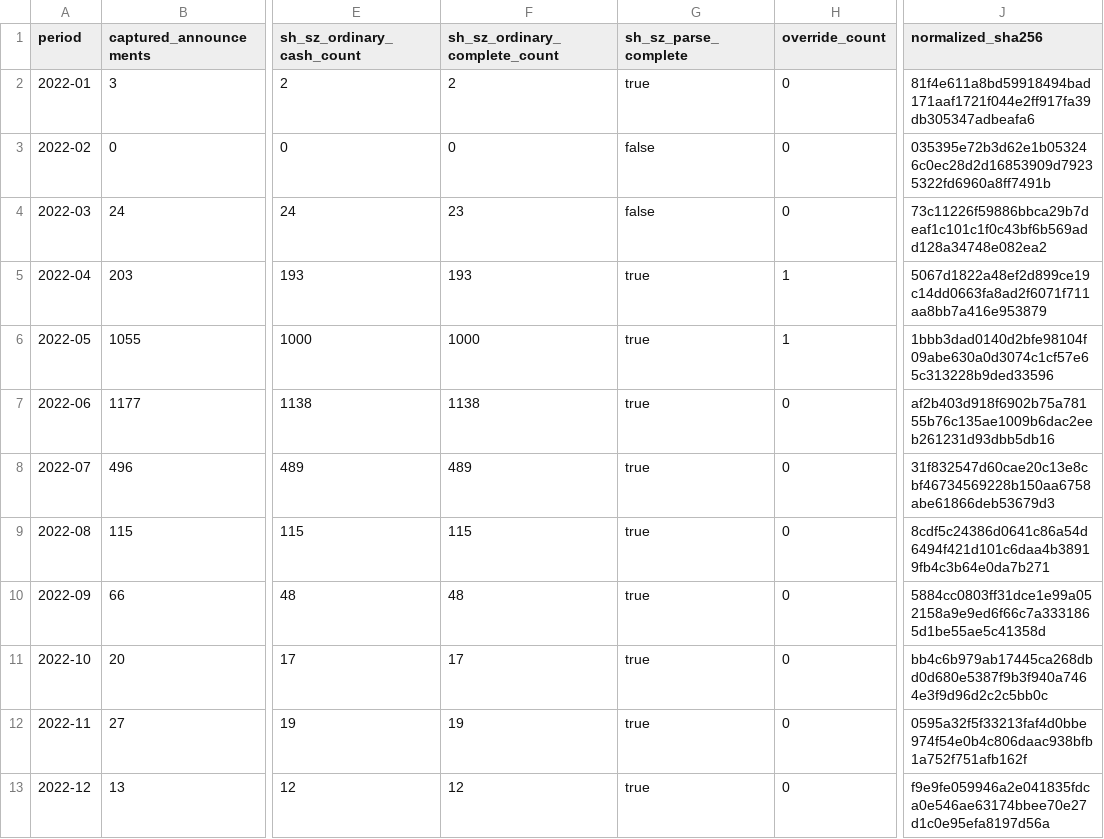
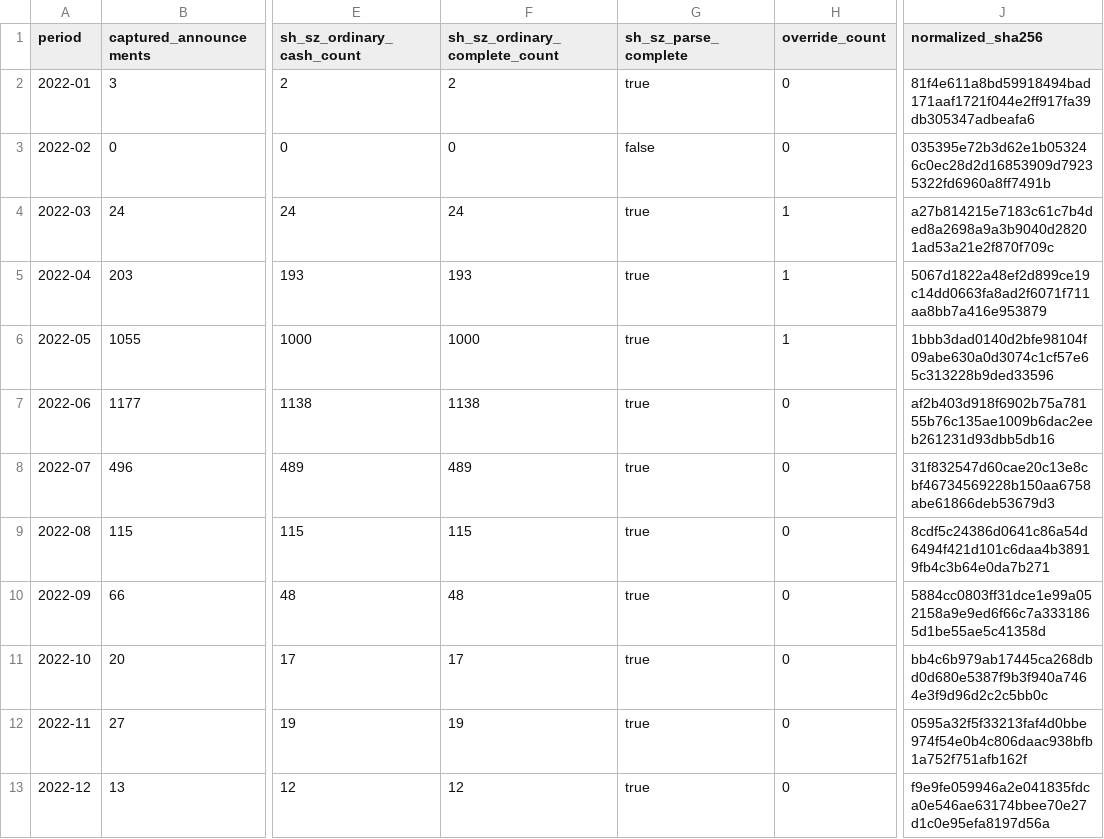
Before and after one commit to YungeG/quant-platform, a CSV file: overall/a-share-cninfo-dividend-2022-capture-summary.csv, drawn as a sheet; only a part is shown, gaps mark what is left out; the diff names each change by its address in the sheet, - before the commit and + after, or states it on an @@ line.

```diff
--- a/overall/a-share-cninfo-dividend-2022-capture-summary.csv
+++ b/overall/a-share-cninfo-dividend-2022-capture-summary.csv
-F4 (sh_sz_ordinary_complete_count): 23
+F4 (sh_sz_ordinary_complete_count): 24
-G4 (sh_sz_parse_complete): false
+G4 (sh_sz_parse_complete): true
-H4 (override_count): 0
+H4 (override_count): 1
-J4 (normalized_sha256): 73c11226f59886bbca29b7deaf1c101c1f0c43bf6b569add128a34748e082ea2
+J4 (normalized_sha256): a27b814215e7183c61c7b4ded8a2698a9a3b9040d28201ad53a21e2f870f709c
```
Also changed, not shown: overall/a-share-cninfo-dividend-2022-03-normalized.csv, overall/a-share-cninfo-dividend-2022-normalized.csv, 21 other files.
